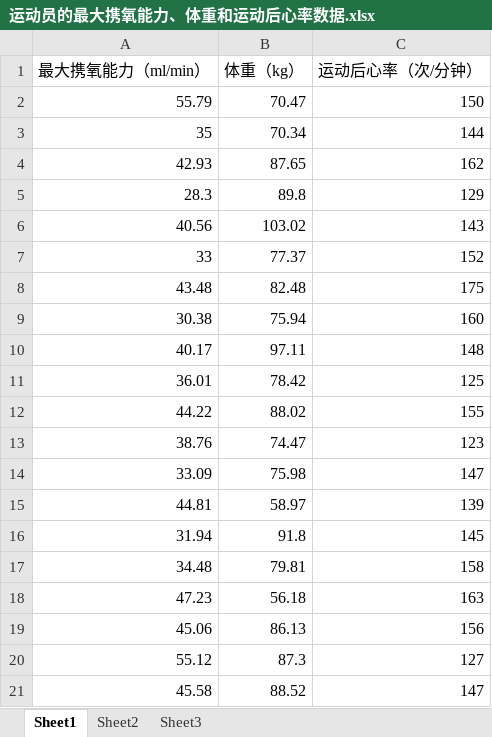
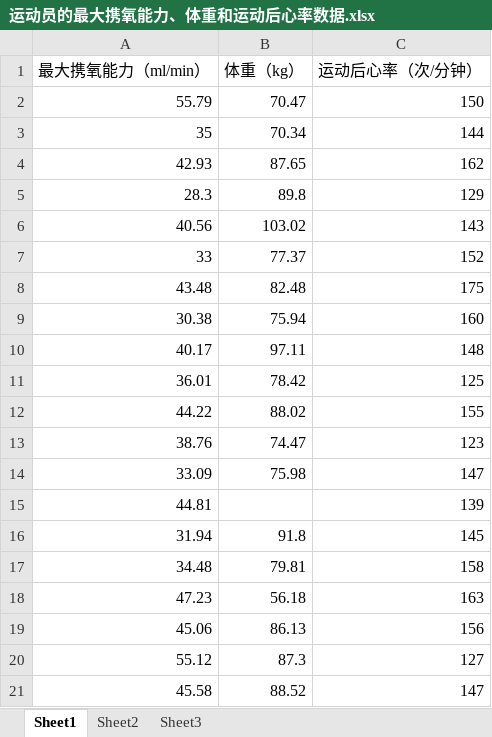
Before and after one commit to NINGLIK/school, an Excel workbook: 数据可视化/运动员的最大携氧能力、体重和运动后心率数据.xlsx, sheet Sheet1, drawn as a sheet; values as stored, in another font and other column widths than the file's, no borders; the diff names each change by its address in the sheet, - before the commit and + after, or states it on an @@ line.

```diff
--- a/数据可视化/运动员的最大携氧能力、体重和运动后心率数据.xlsx (sheet Sheet1)
+++ b/数据可视化/运动员的最大携氧能力、体重和运动后心率数据.xlsx (sheet Sheet1)
-B15 (体重（kg）): 58.97
+B15 (体重（kg）): (empty)
```
Also changed, not shown: 7 other files.
